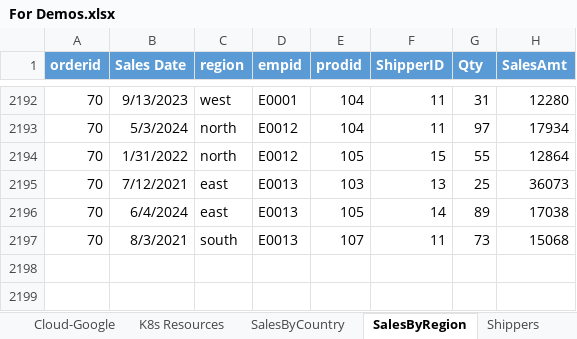
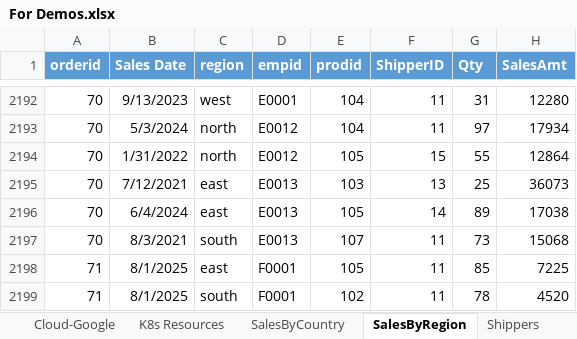
Before and after one commit to jasonwcc/learntopowerbi, an Excel workbook: For Demos.xlsx, sheet SalesByRegion, drawn as a sheet; only a part is shown, gaps mark what is left out; values as stored, in another font and other column widths than the file's, no borders; the diff names each change by its address in the sheet, - before the commit and + after, or states it on an @@ line.

```diff
--- a/For Demos.xlsx (sheet SalesByRegion)
+++ b/For Demos.xlsx (sheet SalesByRegion)
+row 2198: 71 | 8/1/2025 | east | F0001 | 105 | 11 | 85 | 7225
+row 2199: 71 | 8/1/2025 | south | F0001 | 102 | 11 | 78 | 4520
```
Also changed, not shown: sheet OrderDetails, sheet Cloud-Azure, sheet Cloud-Google, sheet Cloud-AWS, sheet RandomNList, sheet Employees.
